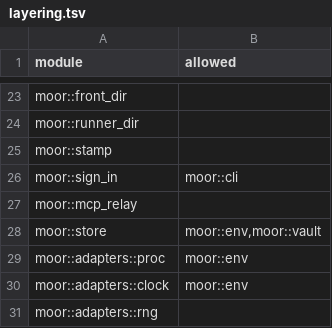
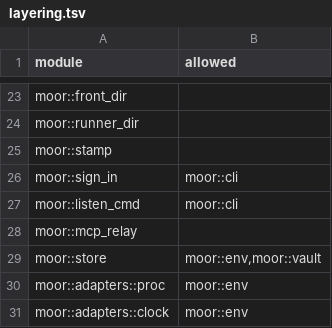
Before and after one commit to IniZio/moor, a TSV file: tools/layering.tsv, drawn as a sheet; only a part is shown, gaps mark what is left out; the shorter side is filled out with more unchanged rows; the diff names each change by its address in the sheet, - before the commit and + after, or states it on an @@ line.

Commit message:
feat(listen): add moor listen using the shared moor login session

```diff
--- a/tools/layering.tsv
+++ b/tools/layering.tsv
+row 27: moor::listen_cmd | moor::cli
```
Also changed, not shown: 19 other files.
